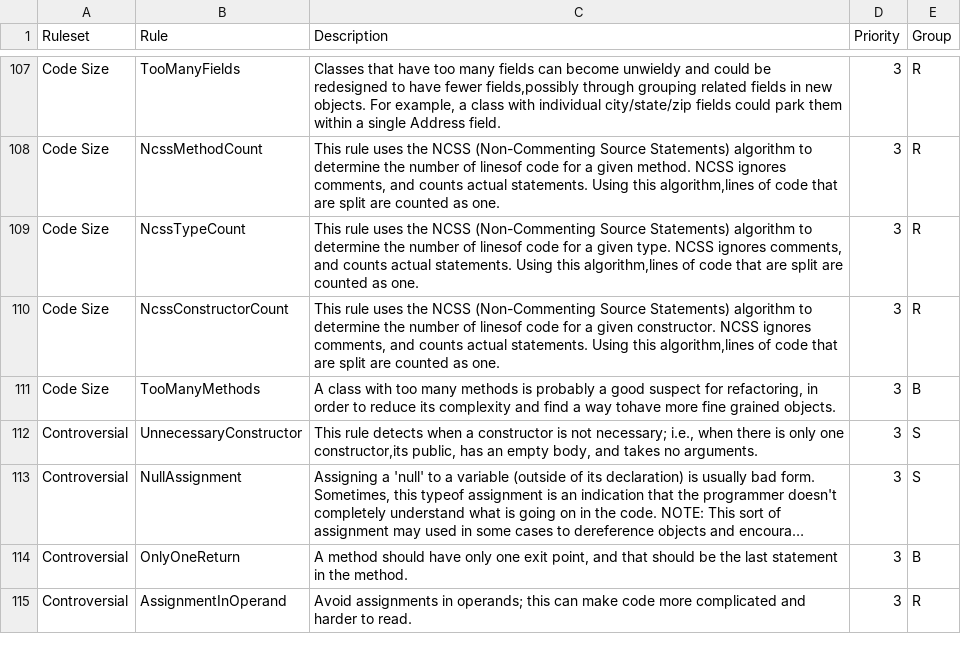
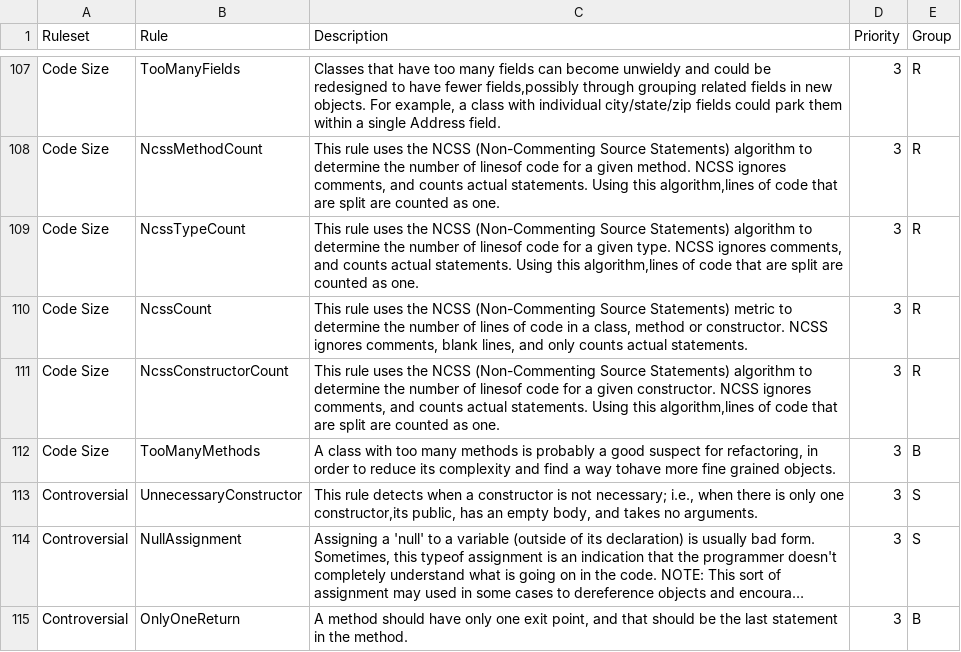
Before and after one commit to martinhoaragao/ProgrammerProfiler, a CSV file: auxiliar/pmd_rules.csv, drawn as a sheet; only a part is shown, gaps mark what is left out; the shorter side is filled out with more unchanged rows; long unchanged cells end in …; the diff names each change by its address in the sheet, - before the commit and + after, or states it on an @@ line.

```diff
--- a/auxiliar/pmd_rules.csv
+++ b/auxiliar/pmd_rules.csv
+row 110: Code Size | NcssCount | This rule uses the NCSS (Non-Commenting Source Statements) metric to determine the number of lines of code in a class, method or constructor. NCSS ignores comments, blank lines, and only counts actual statements. | 3 | R
```
Also changed, not shown: 7 other files.
